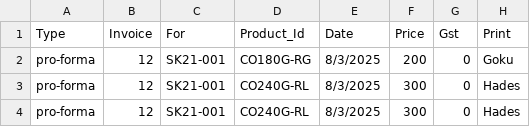
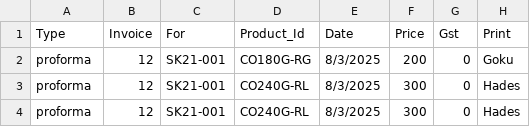
Before and after one commit to ImMnan/invoice_inventory, a CSV file: Data/Proforma.csv, drawn as a sheet; only a part is shown; the diff names each change by its address in the sheet, - before the commit and + after, or states it on an @@ line.

```diff
--- a/Data/Proforma.csv
+++ b/Data/Proforma.csv
-A2:A4 (Type): pro-forma
+A2:A4 (Type): proforma
```
Also changed, not shown: 6 other files.
